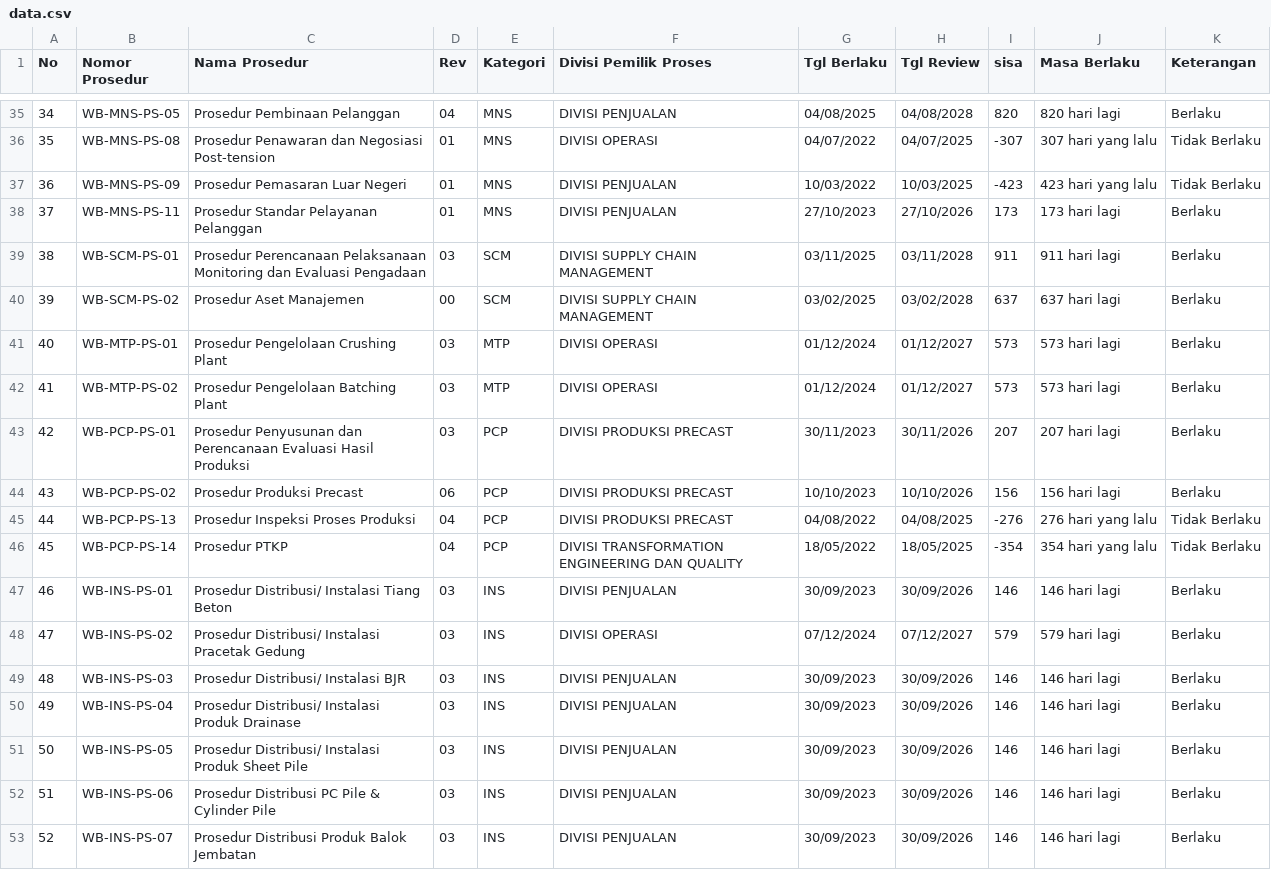
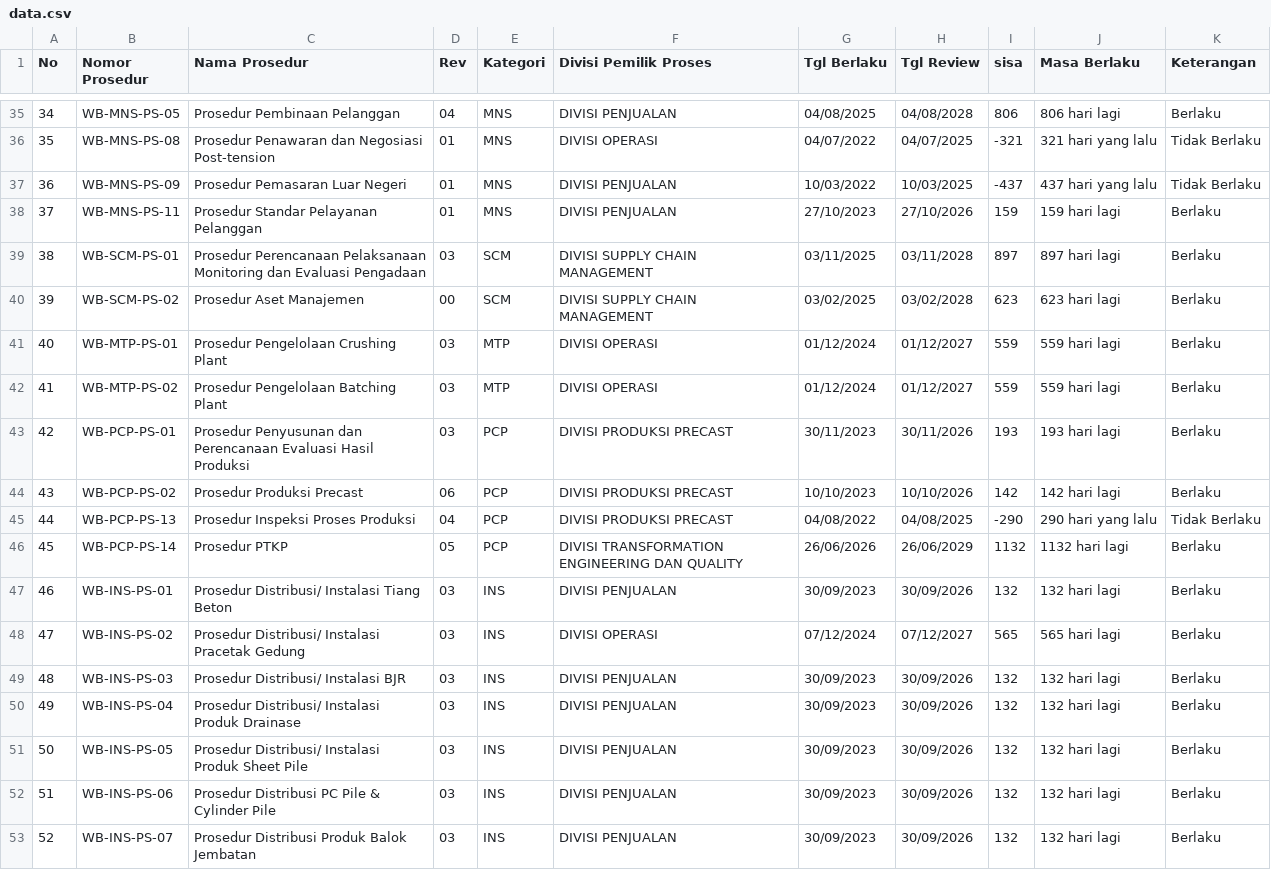
Before and after one commit to smanajemenwb-star/monitoring-prosedur-wb, a CSV file: data.csv, drawn as a sheet; only a part is shown, gaps mark what is left out; the diff covers the shown part only.

```diff
--- a/data.csv
+++ b/data.csv
@@ -35,19 +35,19 @@ No,Nomor Prosedur,Nama Prosedur,Rev,Kategori,Divisi Pemilik Proses,Tgl Berlaku,T
-34,WB-MNS-PS-05,Prosedur Pembinaan Pelanggan,04,MNS,DIVISI PENJUALAN,04/08/2025,04/08/2028,820,820 hari lagi,Berlaku
-35,WB-MNS-PS-08,Prosedur Penawaran dan Negosiasi Post-tension,01,MNS,DIVISI OPERASI,04/07/2022,04/07/2025,-307,307 hari yang lalu,Tidak Berlaku
-36,WB-MNS-PS-09,Prosedur Pemasaran Luar Negeri,01,MNS,DIVISI PENJUALAN,10/03/2022,10/03/2025,-423,423 hari yang lalu,Tidak Berlaku
-37,WB-MNS-PS-11,Prosedur Standar Pelayanan Pelanggan,01,MNS,DIVISI PENJUALAN,27/10/2023,27/10/2026,173,173 hari lagi,Berlaku
-38,WB-SCM-PS-01,Prosedur Perencanaan Pelaksanaan Monitoring dan Evaluasi Pengadaan,03,SCM,DIVISI SUPPLY CHAIN MANAGEMENT,03/11/2025,03/11/2028,911,911 hari lagi,Berlaku
-39,WB-SCM-PS-02,Prosedur Aset Manajemen,00,SCM,DIVISI SUPPLY CHAIN MANAGEMENT,03/02/2025,03/02/2028,637,637 hari lagi,Berlaku
-40,WB-MTP-PS-01,Prosedur Pengelolaan Crushing Plant,03,MTP,DIVISI OPERASI,01/12/2024,01/12/2027,573,573 hari lagi,Berlaku
-41,WB-MTP-PS-02,Prosedur Pengelolaan Batching Plant,03,MTP,DIVISI OPERASI,01/12/2024,01/12/2027,573,573 hari lagi,Berlaku
-42,WB-PCP-PS-01,Prosedur Penyusunan dan Perencanaan Evaluasi Hasil Produksi,03,PCP,DIVISI PRODUKSI PRECAST,30/11/2023,30/11/2026,207,207 hari lagi,Berlaku
-43,WB-PCP-PS-02,Prosedur Produksi Precast,06,PCP,DIVISI PRODUKSI PRECAST,10/10/2023,10/10/2026,156,156 hari lagi,Berlaku
-44,WB-PCP-PS-13,Prosedur Inspeksi Proses Produksi,04,PCP,DIVISI PRODUKSI PRECAST,04/08/2022,04/08/2025,-276,276 hari yang lalu,Tidak Berlaku
-45,WB-PCP-PS-14,Prosedur PTKP,04,PCP,DIVISI TRANSFORMATION ENGINEERING DAN QUALITY,18/05/2022,18/05/2025,-354,354 hari yang lalu,Tidak Berlaku
-46,WB-INS-PS-01,Prosedur Distribusi/ Instalasi Tiang Beton,03,INS,DIVISI PENJUALAN,30/09/2023,30/09/2026,146,146 hari lagi,Berlaku
-47,WB-INS-PS-02,Prosedur Distribusi/ Instalasi Pracetak Gedung,03,INS,DIVISI OPERASI,07/12/2024,07/12/2027,579,579 hari lagi,Berlaku
-48,WB-INS-PS-03,Prosedur Distribusi/ Instalasi BJR,03,INS,DIVISI PENJUALAN,30/09/2023,30/09/2026,146,146 hari lagi,Berlaku
-49,WB-INS-PS-04,Prosedur Distribusi/ Instalasi Produk Drainase,03,INS,DIVISI PENJUALAN,30/09/2023,30/09/2026,146,146 hari lagi,Berlaku
-50,WB-INS-PS-05,Prosedur Distribusi/ Instalasi Produk Sheet Pile,03,INS,DIVISI PENJUALAN,30/09/2023,30/09/2026,146,146 hari lagi,Berlaku
-51,WB-INS-PS-06,Prosedur Distribusi PC Pile & Cylinder Pile,03,INS,DIVISI PENJUALAN,30/09/2023,30/09/2026,146,146 hari lagi,Berlaku
-52,WB-INS-PS-07,Prosedur Distribusi Produk Balok Jembatan,03,INS,DIVISI PENJUALAN,30/09/2023,30/09/2026,146,146 hari lagi,Berlaku
+34,WB-MNS-PS-05,Prosedur Pembinaan Pelanggan,04,MNS,DIVISI PENJUALAN,04/08/2025,04/08/2028,806,806 hari lagi,Berlaku
+35,WB-MNS-PS-08,Prosedur Penawaran dan Negosiasi Post-tension,01,MNS,DIVISI OPERASI,04/07/2022,04/07/2025,-321,321 hari yang lalu,Tidak Berlaku
+36,WB-MNS-PS-09,Prosedur Pemasaran Luar Negeri,01,MNS,DIVISI PENJUALAN,10/03/2022,10/03/2025,-437,437 hari yang lalu,Tidak Berlaku
+37,WB-MNS-PS-11,Prosedur Standar Pelayanan Pelanggan,01,MNS,DIVISI PENJUALAN,27/10/2023,27/10/2026,159,159 hari lagi,Berlaku
+38,WB-SCM-PS-01,Prosedur Perencanaan Pelaksanaan Monitoring dan Evaluasi Pengadaan,03,SCM,DIVISI SUPPLY CHAIN MANAGEMENT,03/11/2025,03/11/2028,897,897 hari lagi,Berlaku
+39,WB-SCM-PS-02,Prosedur Aset Manajemen,00,SCM,DIVISI SUPPLY CHAIN MANAGEMENT,03/02/2025,03/02/2028,623,623 hari lagi,Berlaku
+40,WB-MTP-PS-01,Prosedur Pengelolaan Crushing Plant,03,MTP,DIVISI OPERASI,01/12/2024,01/12/2027,559,559 hari lagi,Berlaku
+41,WB-MTP-PS-02,Prosedur Pengelolaan Batching Plant,03,MTP,DIVISI OPERASI,01/12/2024,01/12/2027,559,559 hari lagi,Berlaku
+42,WB-PCP-PS-01,Prosedur Penyusunan dan Perencanaan Evaluasi Hasil Produksi,03,PCP,DIVISI PRODUKSI PRECAST,30/11/2023,30/11/2026,193,193 hari lagi,Berlaku
+43,WB-PCP-PS-02,Prosedur Produksi Precast,06,PCP,DIVISI PRODUKSI PRECAST,10/10/2023,10/10/2026,142,142 hari lagi,Berlaku
+44,WB-PCP-PS-13,Prosedur Inspeksi Proses Produksi,04,PCP,DIVISI PRODUKSI PRECAST,04/08/2022,04/08/2025,-290,290 hari yang lalu,Tidak Berlaku
+45,WB-PCP-PS-14,Prosedur PTKP,05,PCP,DIVISI TRANSFORMATION ENGINEERING DAN QUALITY,26/06/2026,26/06/2029,1132,1132 hari lagi,Berlaku
+46,WB-INS-PS-01,Prosedur Distribusi/ Instalasi Tiang Beton,03,INS,DIVISI PENJUALAN,30/09/2023,30/09/2026,132,132 hari lagi,Berlaku
+47,WB-INS-PS-02,Prosedur Distribusi/ Instalasi Pracetak Gedung,03,INS,DIVISI OPERASI,07/12/2024,07/12/2027,565,565 hari lagi,Berlaku
+48,WB-INS-PS-03,Prosedur Distribusi/ Instalasi BJR,03,INS,DIVISI PENJUALAN,30/09/2023,30/09/2026,132,132 hari lagi,Berlaku
+49,WB-INS-PS-04,Prosedur Distribusi/ Instalasi Produk Drainase,03,INS,DIVISI PENJUALAN,30/09/2023,30/09/2026,132,132 hari lagi,Berlaku
+50,WB-INS-PS-05,Prosedur Distribusi/ Instalasi Produk Sheet Pile,03,INS,DIVISI PENJUALAN,30/09/2023,30/09/2026,132,132 hari lagi,Berlaku
+51,WB-INS-PS-06,Prosedur Distribusi PC Pile & Cylinder Pile,03,INS,DIVISI PENJUALAN,30/09/2023,30/09/2026,132,132 hari lagi,Berlaku
+52,WB-INS-PS-07,Prosedur Distribusi Produk Balok Jembatan,03,INS,DIVISI PENJUALAN,30/09/2023,30/09/2026,132,132 hari lagi,Berlaku
```
Also changed, not shown: 147 edited cells elsewhere in this file.
